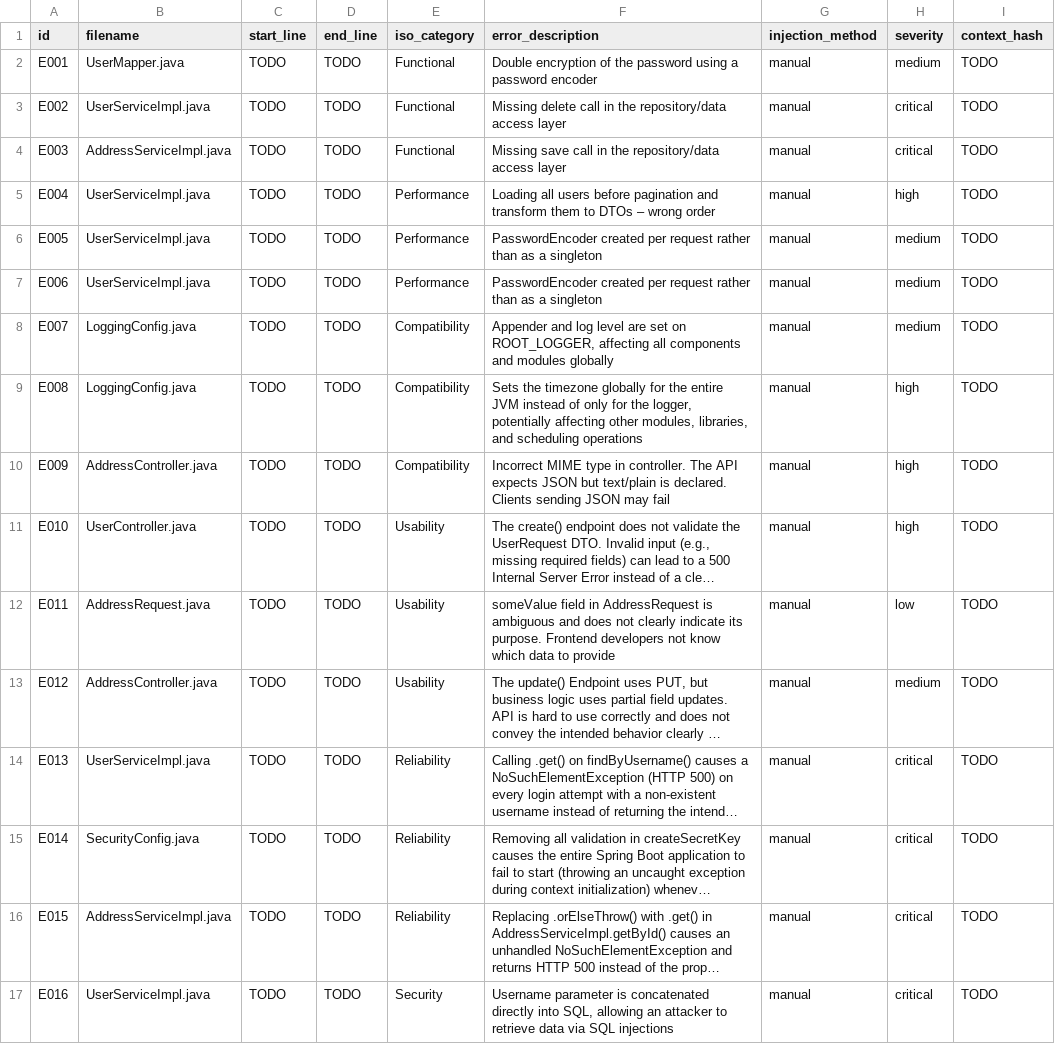
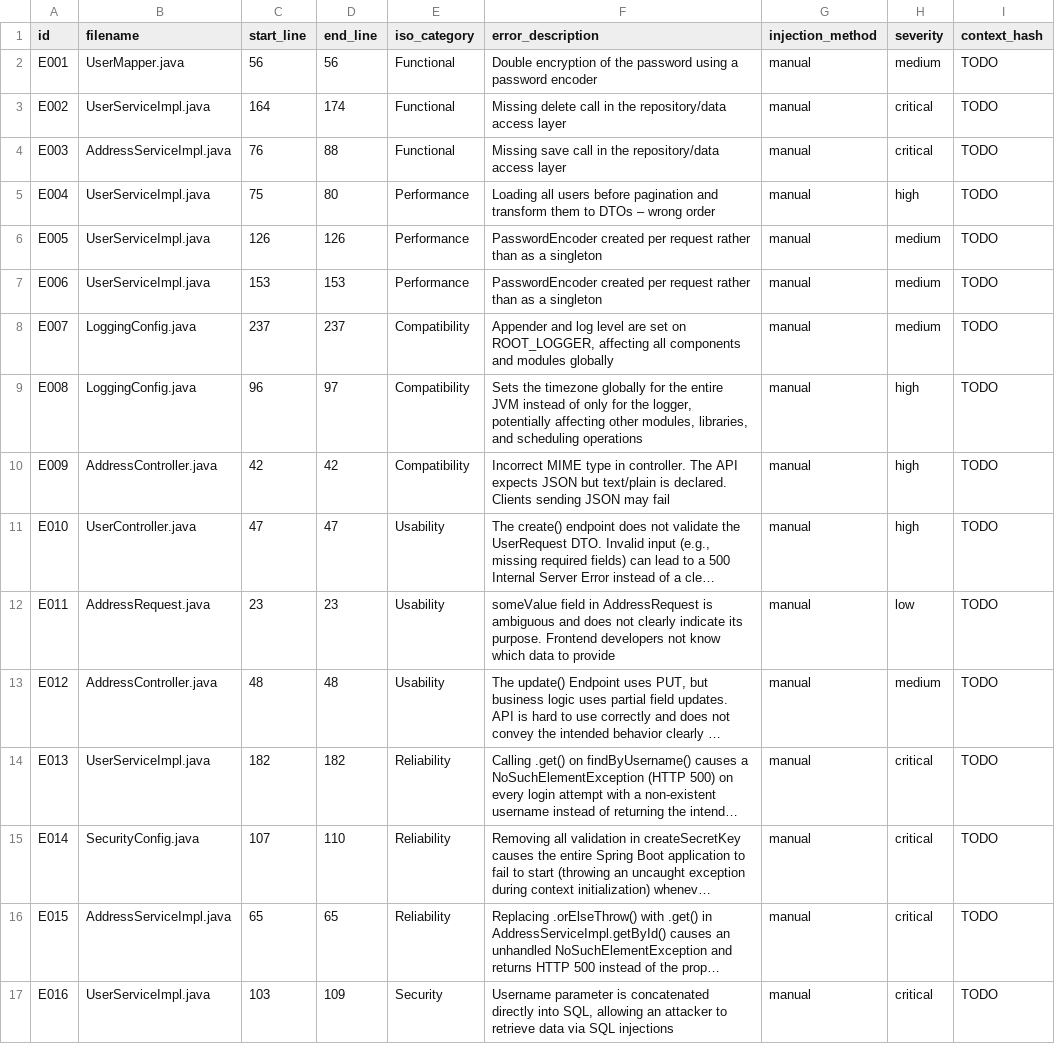
Before and after one commit to G1t-Happens/llm-code-quality-experiment, a CSV file: docs/experiment/ground_truth/seeded_errors_iso25010.csv, drawn as a sheet; only a part is shown; long unchanged cells end in …; the diff covers the shown part only; the diff names each change by its address in the sheet, - before the commit and + after, or states it on an @@ line.

Commit message:
add: start & end lines

```diff
--- a/docs/experiment/ground_truth/seeded_errors_iso25010.csv
+++ b/docs/experiment/ground_truth/seeded_errors_iso25010.csv
-C2 (start_line): TODO
+C2 (start_line): 56
-D2 (end_line): TODO
+D2 (end_line): 56
-C3 (start_line): TODO
+C3 (start_line): 164
-D3 (end_line): TODO
+D3 (end_line): 174
-C4 (start_line): TODO
+C4 (start_line): 76
-D4 (end_line): TODO
+D4 (end_line): 88
-C5 (start_line): TODO
+C5 (start_line): 75
-D5 (end_line): TODO
+D5 (end_line): 80
-C6 (start_line): TODO
+C6 (start_line): 126
-D6 (end_line): TODO
+D6 (end_line): 126
-C7 (start_line): TODO
+C7 (start_line): 153
-D7 (end_line): TODO
+D7 (end_line): 153
-C8 (start_line): TODO
+C8 (start_line): 237
-D8 (end_line): TODO
+D8 (end_line): 237
-C9 (start_line): TODO
+C9 (start_line): 96
-D9 (end_line): TODO
+D9 (end_line): 97
-C10 (start_line): TODO
+C10 (start_line): 42
-D10 (end_line): TODO
+D10 (end_line): 42
-C11 (start_line): TODO
+C11 (start_line): 47
-D11 (end_line): TODO
+D11 (end_line): 47
-C12 (start_line): TODO
+C12 (start_line): 23
-D12 (end_line): TODO
+D12 (end_line): 23
-C13 (start_line): TODO
+C13 (start_line): 48
-D13 (end_line): TODO
+D13 (end_line): 48
-C14 (start_line): TODO
+C14 (start_line): 182
-D14 (end_line): TODO
+D14 (end_line): 182
-C15 (start_line): TODO
+C15 (start_line): 107
-D15 (end_line): TODO
+D15 (end_line): 110
-C16 (start_line): TODO
+C16 (start_line): 65
-D16 (end_line): TODO
+D16 (end_line): 65
-C17 (start_line): TODO
+C17 (start_line): 103
-D17 (end_line): TODO
+D17 (end_line): 109
```
Also changed, not shown: 16 edited cells elsewhere in this file.
